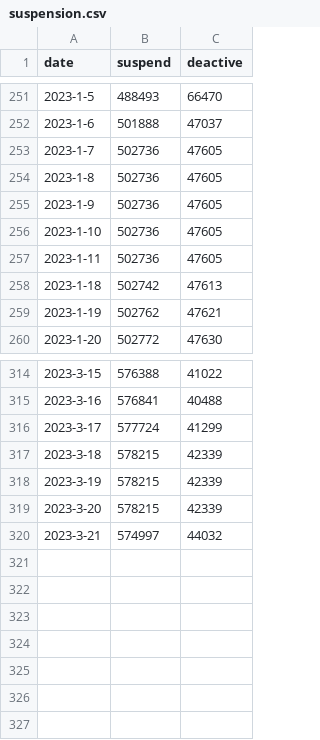
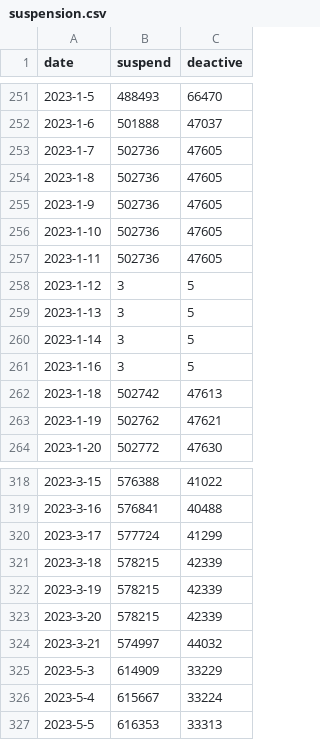
Before and after one commit to alexdrk14/RussiaUkraineWar, a CSV file: data/suspension.csv, drawn as a sheet; only a part is shown, gaps mark what is left out; the diff names each change by its address in the sheet, - before the commit and + after, or states it on an @@ line.

Commit message:
update

```diff
--- a/data/suspension.csv
+++ b/data/suspension.csv
+row 258: 2023-1-12 | 3 | 5
+row 259: 2023-1-13 | 3 | 5
+row 260: 2023-1-14 | 3 | 5
+row 261: 2023-1-16 | 3 | 5
+row 325: 2023-5-3 | 614909 | 33229
+row 326: 2023-5-4 | 615667 | 33224
+row 327: 2023-5-5 | 616353 | 33313
```
